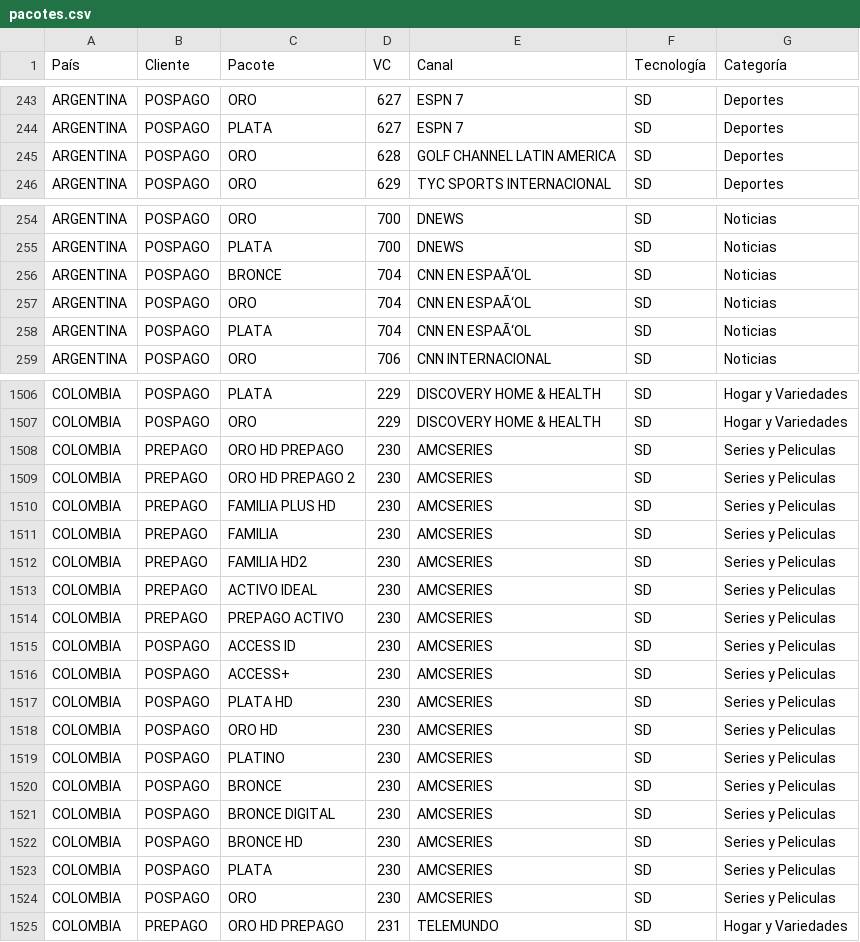
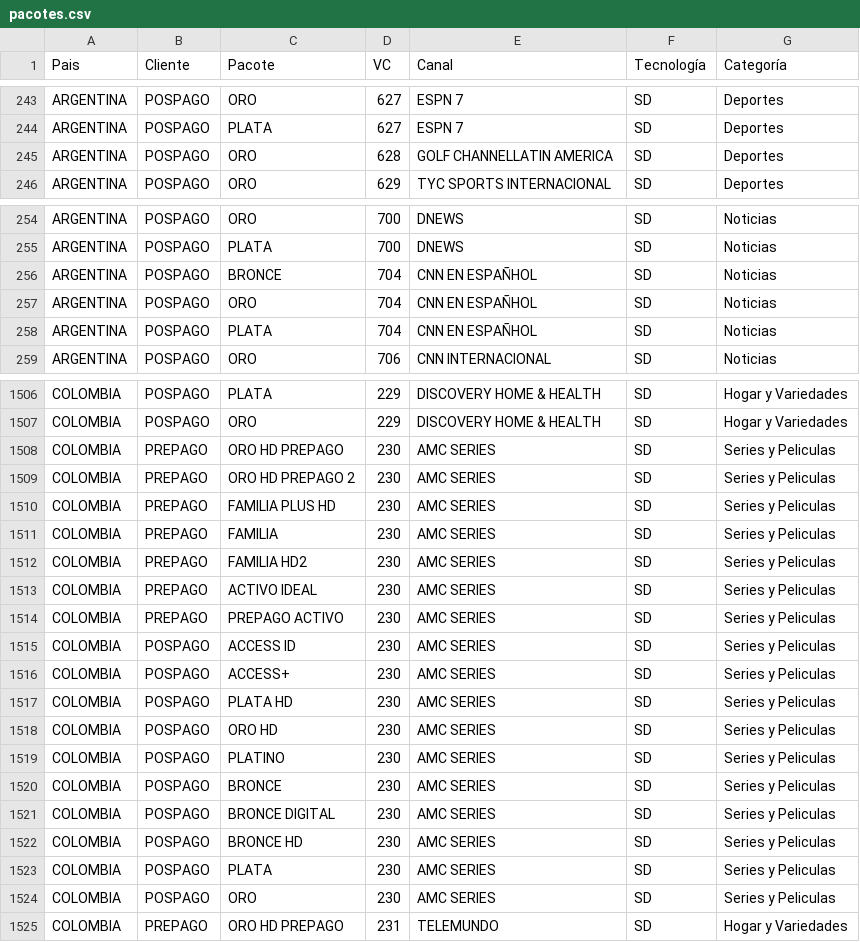
Before and after one commit to celulatecnica/check-channel, a CSV file: pacotes.csv, drawn as a sheet; only a part is shown, gaps mark what is left out; the diff covers the shown part only.

```diff
--- a/pacotes.csv
+++ b/pacotes.csv
@@ -1 +1 @@
-País;Cliente;Pacote;VC;Canal;Tecnología;Categoría
+Pais;Cliente;Pacote;VC;Canal;Tecnología;Categoría
@@ -244,3 +244,3 @@ ARGENTINA;POSPAGO;ORO;627;ESPN 7;SD;Deportes
 ARGENTINA;POSPAGO;PLATA;627;ESPN 7;SD;Deportes
-ARGENTINA;POSPAGO;ORO;628;GOLF CHANNEL LATIN AMERICA;SD;Deportes
+ARGENTINA;POSPAGO;ORO;628;GOLF CHANNELLATIN AMERICA;SD;Deportes
 ARGENTINA;POSPAGO;ORO;629;TYC SPORTS INTERNACIONAL;SD;Deportes
@@ -255,5 +255,5 @@ ARGENTINA;POSPAGO;ORO;700;DNEWS;SD;Noticias
 ARGENTINA;POSPAGO;PLATA;700;DNEWS;SD;Noticias
-ARGENTINA;POSPAGO;BRONCE;704;CNN EN ESPAÃ‘OL;SD;Noticias
-ARGENTINA;POSPAGO;ORO;704;CNN EN ESPAÃ‘OL;SD;Noticias
-ARGENTINA;POSPAGO;PLATA;704;CNN EN ESPAÃ‘OL;SD;Noticias
+ARGENTINA;POSPAGO;BRONCE;704;CNN EN ESPAÑHOL;SD;Noticias
+ARGENTINA;POSPAGO;ORO;704;CNN EN ESPAÑHOL;SD;Noticias
+ARGENTINA;POSPAGO;PLATA;704;CNN EN ESPAÑHOL;SD;Noticias
 ARGENTINA;POSPAGO;ORO;706;CNN INTERNACIONAL;SD;Noticias
@@ -1507,19 +1507,19 @@ COLOMBIA;POSPAGO;PLATA ;229;DISCOVERY HOME & HEALTH;SD;Hogar y Variedades
 COLOMBIA;POSPAGO;ORO ;229;DISCOVERY HOME & HEALTH;SD;Hogar y Variedades
-COLOMBIA;PREPAGO;ORO HD PREPAGO;230;AMCSERIES;SD;Series y Peliculas
-COLOMBIA;PREPAGO;ORO HD PREPAGO 2;230;AMCSERIES;SD;Series y Peliculas
-COLOMBIA;PREPAGO;FAMILIA PLUS  HD ;230;AMCSERIES;SD;Series y Peliculas
-COLOMBIA;PREPAGO;FAMILIA ;230;AMCSERIES;SD;Series y Peliculas
-COLOMBIA;PREPAGO;FAMILIA HD2;230;AMCSERIES;SD;Series y Peliculas
-COLOMBIA;PREPAGO;ACTIVO IDEAL;230;AMCSERIES;SD;Series y Peliculas
-COLOMBIA;PREPAGO;PREPAGO ACTIVO;230;AMCSERIES;SD;Series y Peliculas
-COLOMBIA;POSPAGO;ACCESS ID ;230;AMCSERIES;SD;Series y Peliculas
-COLOMBIA;POSPAGO;ACCESS+ ;230;AMCSERIES;SD;Series y Peliculas
-COLOMBIA;POSPAGO;PLATA HD ;230;AMCSERIES;SD;Series y Peliculas
-COLOMBIA;POSPAGO;ORO HD;230;AMCSERIES;SD;Series y Peliculas
-COLOMBIA;POSPAGO;PLATINO ;230;AMCSERIES;SD;Series y Peliculas
-COLOMBIA;POSPAGO;BRONCE;230;AMCSERIES;SD;Series y Peliculas
-COLOMBIA;POSPAGO;BRONCE DIGITAL;230;AMCSERIES;SD;Series y Peliculas
-COLOMBIA;POSPAGO;BRONCE HD ;230;AMCSERIES;SD;Series y Peliculas
-COLOMBIA;POSPAGO;PLATA ;230;AMCSERIES;SD;Series y Peliculas
-COLOMBIA;POSPAGO;ORO ;230;AMCSERIES;SD;Series y Peliculas
+COLOMBIA;PREPAGO;ORO HD PREPAGO;230;AMC SERIES;SD;Series y Peliculas
+COLOMBIA;PREPAGO;ORO HD PREPAGO 2;230;AMC SERIES;SD;Series y Peliculas
+COLOMBIA;PREPAGO;FAMILIA PLUS  HD ;230;AMC SERIES;SD;Series y Peliculas
+COLOMBIA;PREPAGO;FAMILIA ;230;AMC SERIES;SD;Series y Peliculas
+COLOMBIA;PREPAGO;FAMILIA HD2;230;AMC SERIES;SD;Series y Peliculas
+COLOMBIA;PREPAGO;ACTIVO IDEAL;230;AMC SERIES;SD;Series y Peliculas
+COLOMBIA;PREPAGO;PREPAGO ACTIVO;230;AMC SERIES;SD;Series y Peliculas
+COLOMBIA;POSPAGO;ACCESS ID ;230;AMC SERIES;SD;Series y Peliculas
+COLOMBIA;POSPAGO;ACCESS+ ;230;AMC SERIES;SD;Series y Peliculas
+COLOMBIA;POSPAGO;PLATA HD ;230;AMC SERIES;SD;Series y Peliculas
+COLOMBIA;POSPAGO;ORO HD;230;AMC SERIES;SD;Series y Peliculas
+COLOMBIA;POSPAGO;PLATINO ;230;AMC SERIES;SD;Series y Peliculas
+COLOMBIA;POSPAGO;BRONCE;230;AMC SERIES;SD;Series y Peliculas
+COLOMBIA;POSPAGO;BRONCE DIGITAL;230;AMC SERIES;SD;Series y Peliculas
+COLOMBIA;POSPAGO;BRONCE HD ;230;AMC SERIES;SD;Series y Peliculas
+COLOMBIA;POSPAGO;PLATA ;230;AMC SERIES;SD;Series y Peliculas
+COLOMBIA;POSPAGO;ORO ;230;AMC SERIES;SD;Series y Peliculas
 COLOMBIA;PREPAGO;ORO HD PREPAGO;231;TELEMUNDO;SD;Hogar y Variedades
```
Also changed, not shown: 109 edited cells elsewhere in this file.
